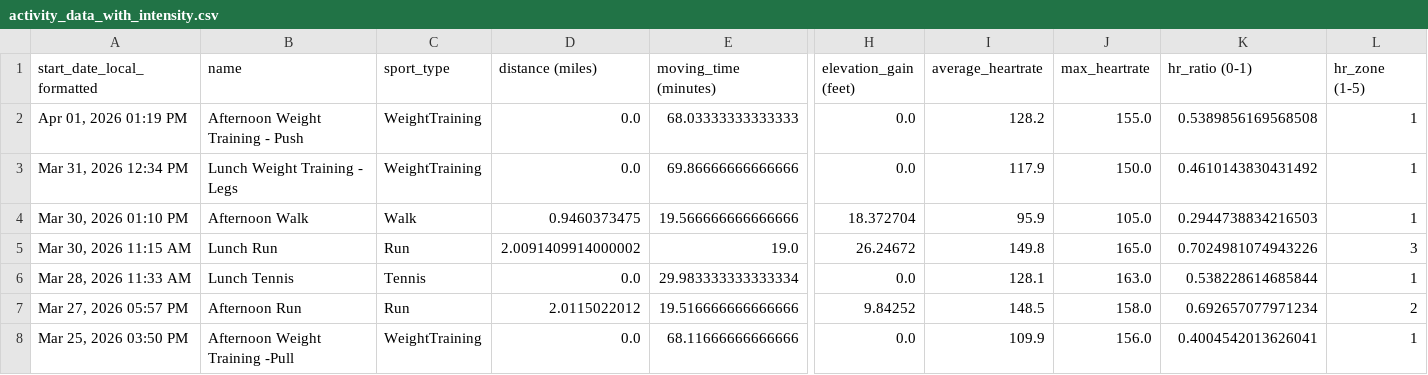
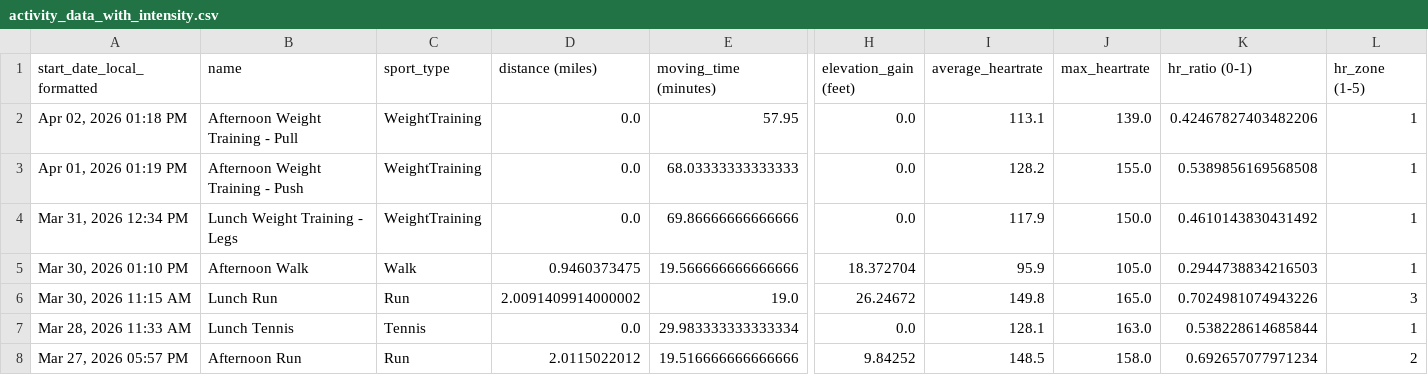
Before and after one commit to adbrigs/strava-training-dashboard, a CSV file: Training_Intensity_Report/dashboard/data/activity_data_with_intensity.csv, drawn as a sheet; only a part is shown, gaps mark what is left out; the shorter side is filled out with more unchanged rows; rows hold the shown columns only; the diff names each change by its address in the sheet, - before the commit and + after, or states it on an @@ line.

```diff
--- a/Training_Intensity_Report/dashboard/data/activity_data_with_intensity.csv
+++ b/Training_Intensity_Report/dashboard/data/activity_data_with_intensity.csv
+row 2: Apr 02, 2026 01:18 PM | Afternoon Weight Training - Pull | WeightTraining | 0.0 | 57.95 | 0.0 | 113.1 | 139.0 | 0.42467827403482206 | 1
```
Also changed, not shown: Training_Intensity_Report/dashboard/data/all_activities_rawdata.csv.
